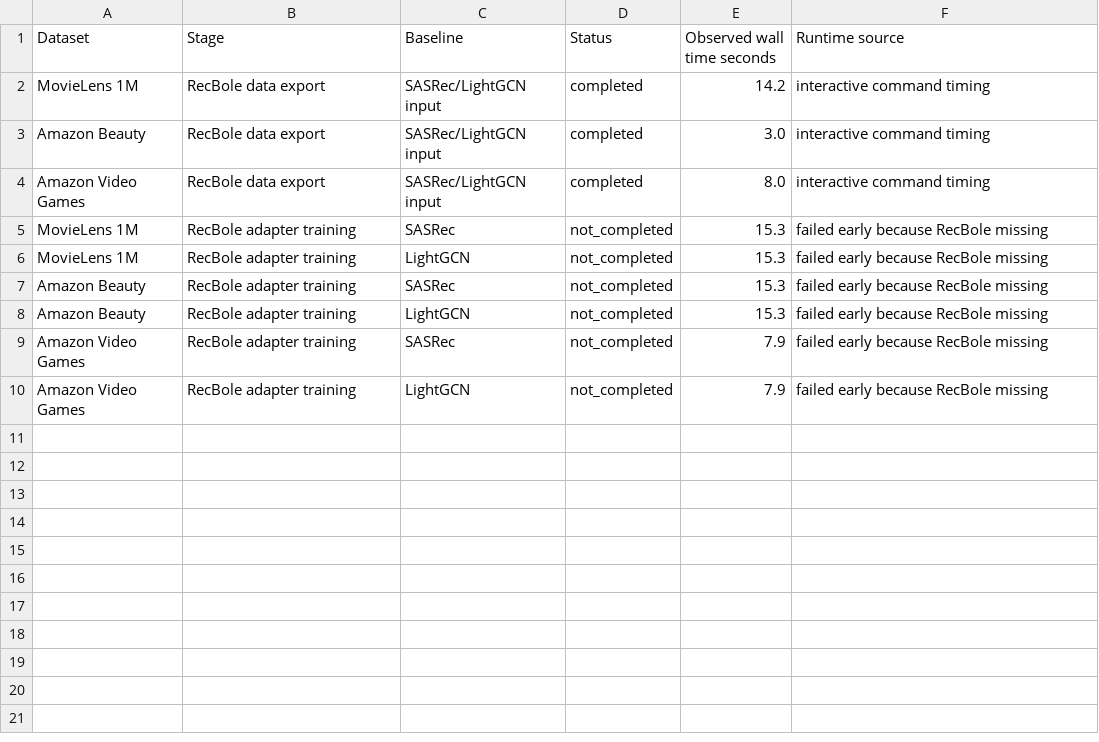
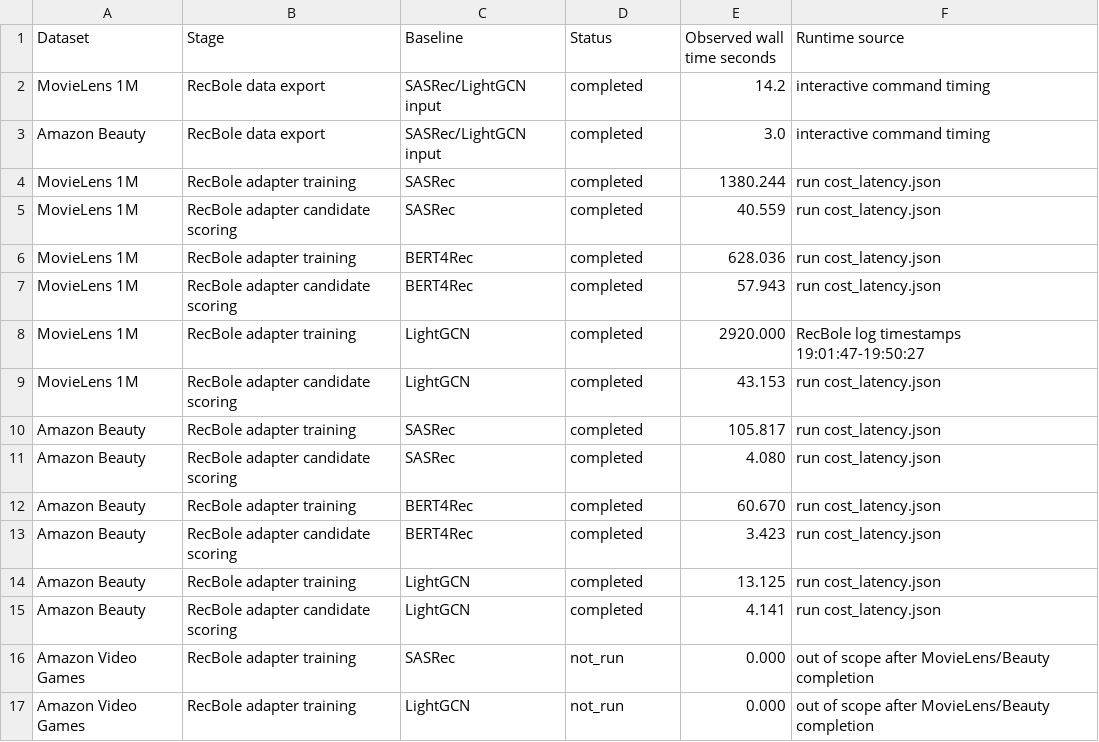
Before and after one commit to appleweiping/uncertainty-llm4rec, a CSV file: outputs/tables/paper_baseline_runtime.csv, drawn as a sheet.

```diff
--- a/outputs/tables/paper_baseline_runtime.csv
+++ b/outputs/tables/paper_baseline_runtime.csv
@@ -3,8 +3,15 @@ MovieLens 1M,RecBole data export,SASRec/LightGCN input,completed,14.2,interactiv
 Amazon Beauty,RecBole data export,SASRec/LightGCN input,completed,3.0,interactive command timing
-Amazon Video Games,RecBole data export,SASRec/LightGCN input,completed,8.0,interactive command timing
-MovieLens 1M,RecBole adapter training,SASRec,not_completed,15.3,failed early because RecBole missing
-MovieLens 1M,RecBole adapter training,LightGCN,not_completed,15.3,failed early because RecBole missing
-Amazon Beauty,RecBole adapter training,SASRec,not_completed,15.3,failed early because RecBole missing
-Amazon Beauty,RecBole adapter training,LightGCN,not_completed,15.3,failed early because RecBole missing
-Amazon Video Games,RecBole adapter training,SASRec,not_completed,7.9,failed early because RecBole missing
-Amazon Video Games,RecBole adapter training,LightGCN,not_completed,7.9,failed early because RecBole missing
+MovieLens 1M,RecBole adapter training,SASRec,completed,1380.244,run cost_latency.json
+MovieLens 1M,RecBole adapter candidate scoring,SASRec,completed,40.559,run cost_latency.json
+MovieLens 1M,RecBole adapter training,BERT4Rec,completed,628.036,run cost_latency.json
+MovieLens 1M,RecBole adapter candidate scoring,BERT4Rec,completed,57.943,run cost_latency.json
+MovieLens 1M,RecBole adapter training,LightGCN,completed,2920.000,RecBole log timestamps 19:01:47-19:50:27
+MovieLens 1M,RecBole adapter candidate scoring,LightGCN,completed,43.153,run cost_latency.json
+Amazon Beauty,RecBole adapter training,SASRec,completed,105.817,run cost_latency.json
+Amazon Beauty,RecBole adapter candidate scoring,SASRec,completed,4.080,run cost_latency.json
+Amazon Beauty,RecBole adapter training,BERT4Rec,completed,60.670,run cost_latency.json
+Amazon Beauty,RecBole adapter candidate scoring,BERT4Rec,completed,3.423,run cost_latency.json
+Amazon Beauty,RecBole adapter training,LightGCN,completed,13.125,run cost_latency.json
+Amazon Beauty,RecBole adapter candidate scoring,LightGCN,completed,4.141,run cost_latency.json
+Amazon Video Games,RecBole adapter training,SASRec,not_run,0.000,out of scope after MovieLens/Beauty completion
+Amazon Video Games,RecBole adapter training,LightGCN,not_run,0.000,out of scope after MovieLens/Beauty completion
```
Also changed, not shown: outputs/tables/paper_main_results_strong_baselines.csv, outputs/tables/paper_strong_baseline_audit.csv, 26 other files.
